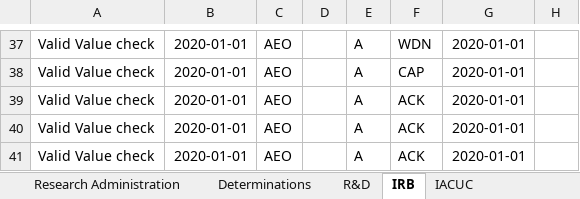
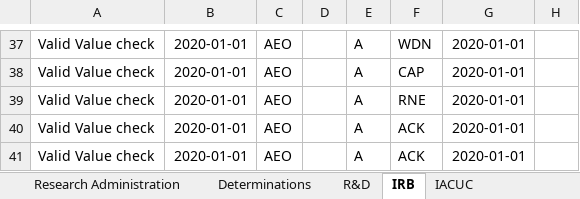
Before and after one commit to shalarewicz/conversion_check, an Excel workbook: tst/Test Data Conversion Model.xlsx, sheet IRB, drawn as a sheet; only a part is shown, gaps mark what is left out; values as stored, in another font and other column widths than the file's, no borders; conditional formats not drawn; the diff names each change by its address in the sheet, - before the commit and + after, or states it on an @@ line.

```diff
--- a/tst/Test Data Conversion Model.xlsx (sheet IRB)
+++ b/tst/Test Data Conversion Model.xlsx (sheet IRB)
-F39: ACK
+F39: RNE
```
Also changed, not shown: sheet Biosafety, sheet Research Safety, sheet Determinations, sheet R&D, sheet Research Administration, sheet IACUC, other sheet tabs, valid_values_map.xlsx, 3 other files.
